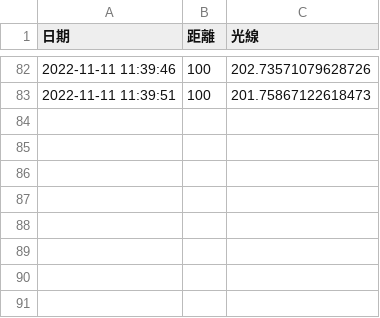
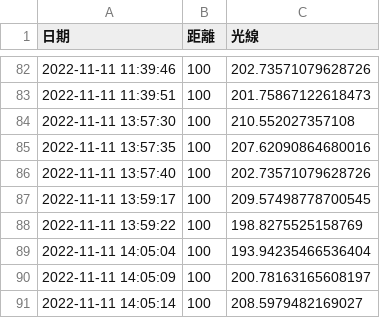
Before and after one commit to roberthsu2003/raspberry, a CSV file: _111_03_all/專案3_溫度光線/record/2022-11-11.csv, drawn as a sheet; only a part is shown, gaps mark what is left out.

```diff
--- a/_111_03_all/專案3_溫度光線/record/2022-11-11.csv
+++ b/_111_03_all/專案3_溫度光線/record/2022-11-11.csv
@@ -83 +83,9 @@
 2022-11-11 11:39:51,100,201.75867122618473
+2022-11-11 13:57:30,100,210.552027357108
+2022-11-11 13:57:35,100,207.62090864680016
+2022-11-11 13:57:40,100,202.73571079628726
+2022-11-11 13:59:17,100,209.57498778700545
+2022-11-11 13:59:22,100,198.8275525158769
+2022-11-11 14:05:04,100,193.94235466536404
+2022-11-11 14:05:09,100,200.78163165608197
+2022-11-11 14:05:14,100,208.5979482169027
```
Also changed, not shown: 1 other file.
